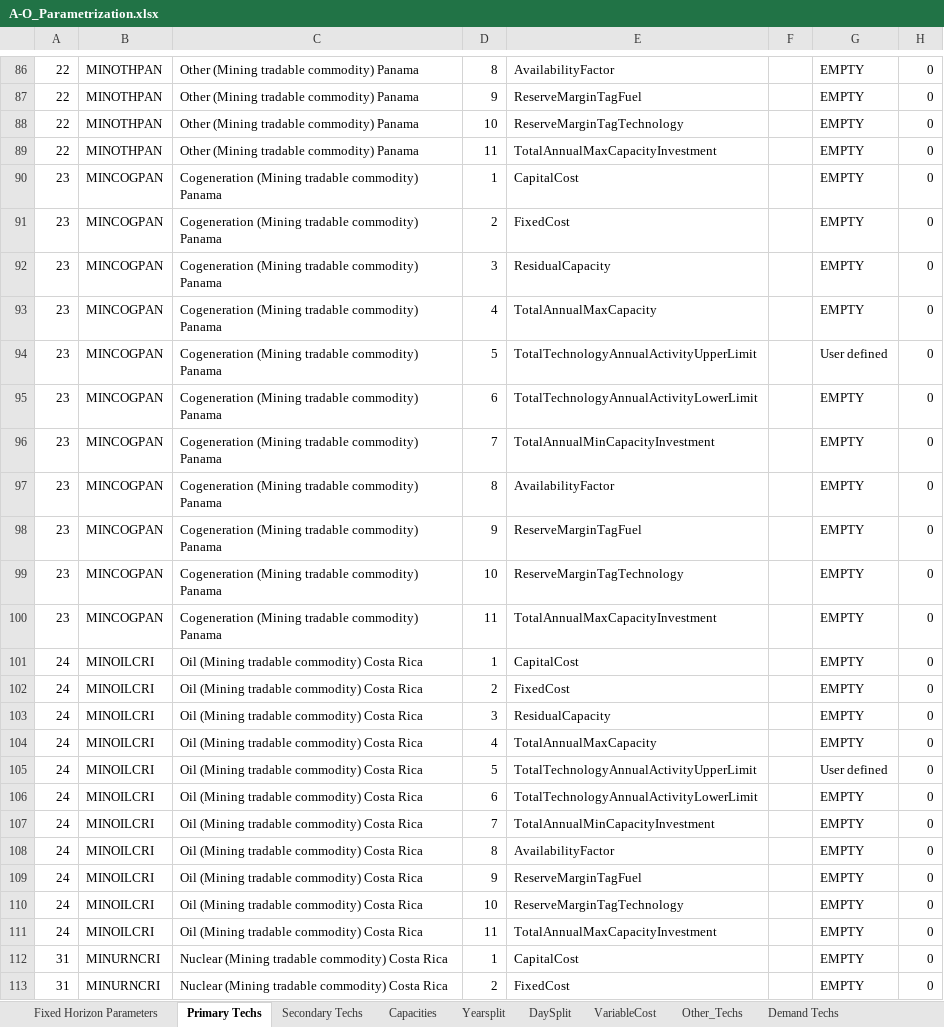
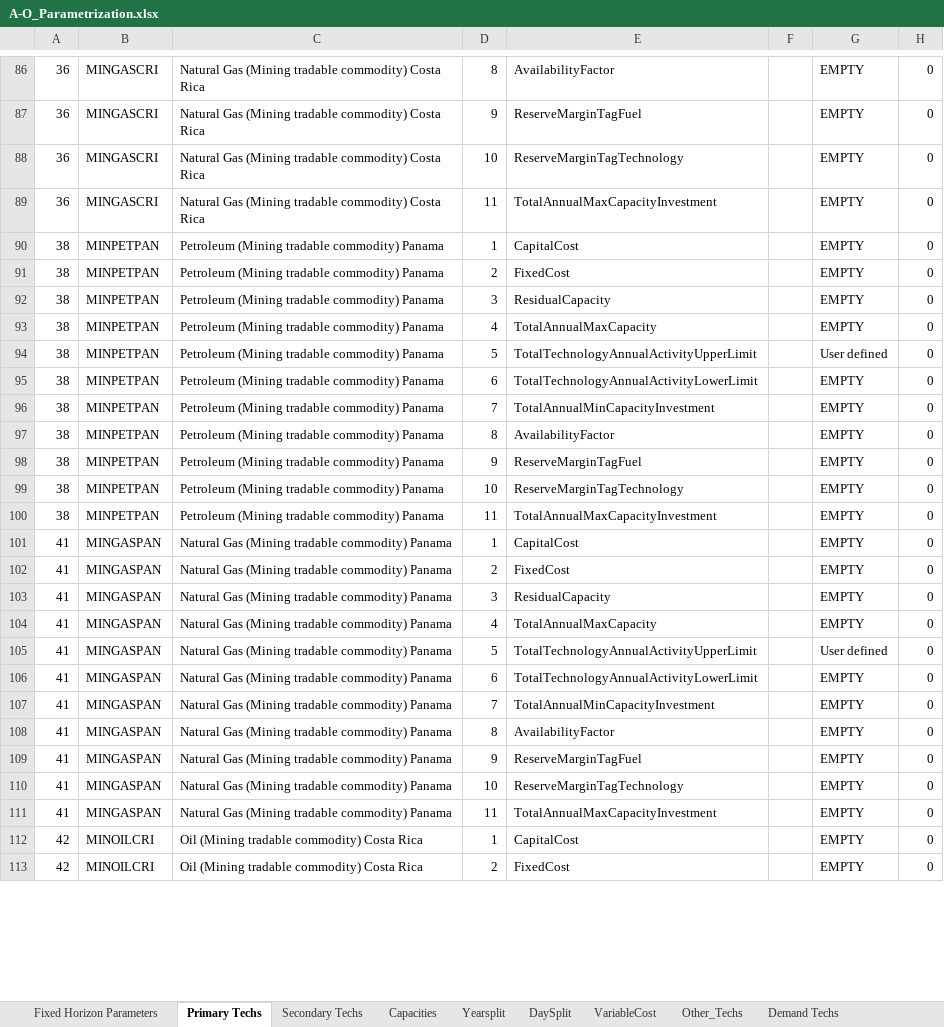
Before and after one commit to clg-admin/relac_tx, an Excel workbook: t1_confection/A1_Outputs/A-O_Parametrization.xlsx, sheet Primary Techs, drawn as a sheet; only a part is shown, gaps mark what is left out; values as stored, in another font and other column widths than the file's, no borders; the diff covers the shown part only; the diff names each change by its address in the sheet, - before the commit and + after, or states it on an @@ line.

```diff
--- a/t1_confection/A1_Outputs/A-O_Parametrization.xlsx (sheet Primary Techs)
+++ b/t1_confection/A1_Outputs/A-O_Parametrization.xlsx (sheet Primary Techs)
-A86:A89: 22
+A86:A89: 36
-B86:B89: MINOTHPAN
+B86:B89: MINGASCRI
-C86:C89: Other (Mining tradable commodity) Panama
+C86:C89: Natural Gas (Mining tradable commodity) Costa Rica
-A90:A100: 23
+A90:A100: 38
-B90:B100: MINCOGPAN
+B90:B100: MINPETPAN
-C90:C100: Cogeneration (Mining tradable…
+C90:C100: Petroleum (Mining tradable…
-A101:A111: 24
+A101:A111: 41
-B101:B111: MINOILCRI
+B101:B111: MINGASPAN
-C101:C111: Oil (Mining tradable commodity) Costa Rica
+C101:C111: Natural Gas (Mining tradable commodity) Panama
-A112:A113: 31
+A112:A113: 42
-B112:B113: MINURNCRI
+B112:B113: MINOILCRI
-C112:C113: Nuclear (Mining tradable commodity) Costa Rica
+C112:C113: Oil (Mining tradable commodity) Costa Rica
```
Also changed, not shown: 345 edited cells elsewhere in this sheet, sheet Secondary Techs, t1_confection/A1_Outputs/A-O_AR_Model_Base_Year.xlsx, t1_confection/A1_Outputs/A-O_AR_Projections.xlsx, 20 other files.
